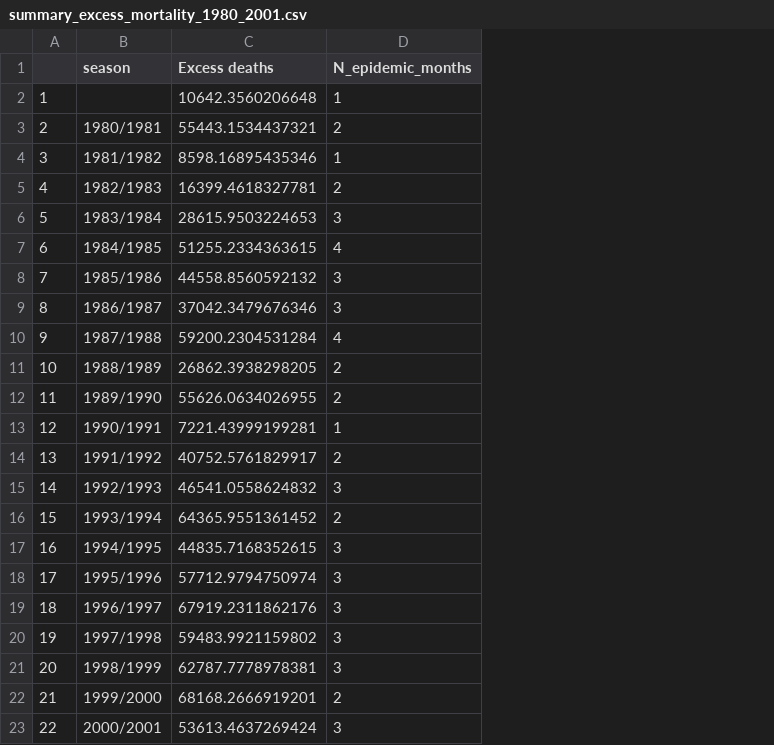
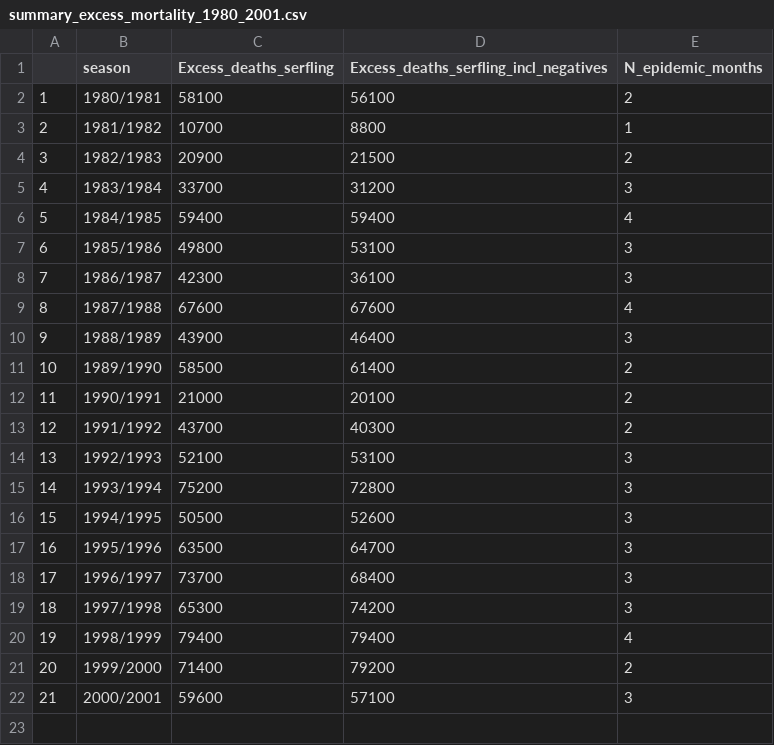
Before and after one commit to YalePublicHealthSurveillance/Session-3-harmonic-regression, a CSV file: outputs/summary_excess_mortality_1980_2001.csv, drawn as a sheet; removed rows and columns are numbered as before the commit, all else as after; the diff names each change by its address in the sheet, - before the commit and + after, or states it on an @@ line.

Commit message:
add in serfling variant that allows  counting of negative excess

```diff
--- a/outputs/summary_excess_mortality_1980_2001.csv
+++ b/outputs/summary_excess_mortality_1980_2001.csv
-column C (Excess deaths), rows 3-23: 55443.1534437321 | 8598.16895435346 | 16399.4618327781 | 28615.9503224653 | 51255.2334363615 | 44558.8560592132 | 37042.3479676346 | 59200.2304531284 | 26862.3938298205 | 55626.0634026955 | 7221.43999199281 | 40752.5761829917 | 46541.0558624832 | 64365.9551361452 | 44835.7168352615 | 57712.9794750974 | 67919.2311862176 | 59483.9921159802 | 62787.7778978381 | 68168.2666919201 | 53613.4637269424
+column C (Excess_deaths_serfling), rows 2-22: 58100 | 10700 | 20900 | 33700 | 59400 | 49800 | 42300 | 67600 | 43900 | 58500 | 21000 | 43700 | 52100 | 75200 | 50500 | 63500 | 73700 | 65300 | 79400 | 71400 | 59600
+column D, rows 1-22: Excess_deaths_serfling_incl_negatives | 56100 | 8800 | 21500 | 31200 | 59400 | 53100 | 36100 | 67600 | 46400 | 61400 | 20100 | 40300 | 53100 | 72800 | 52600 | 64700 | 68400 | 74200 | 79400 | 79200 | 57100
-row 2: 1 |  | 10642.3560206648 | 1
@@ column A renumbered from row 2 down @@
-E10 (N_epidemic_months): 2
+E10 (N_epidemic_months): 3
-E12 (N_epidemic_months): 1
+E12 (N_epidemic_months): 2
-E15 (N_epidemic_months): 2
+E15 (N_epidemic_months): 3
-E20 (N_epidemic_months): 3
+E20 (N_epidemic_months): 4
```
Also changed, not shown: 1 other file.
